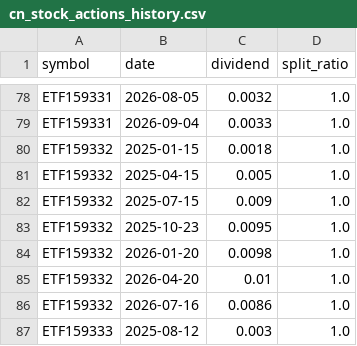
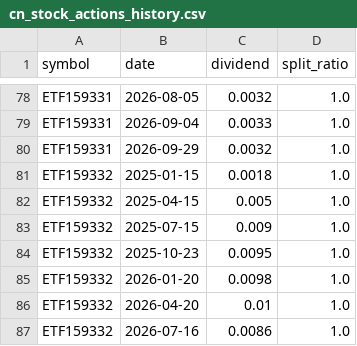
Before and after one commit to joeyrensh/pub_finance, a CSV file: pub_finance/finance/cnstockinfo/cn_stock_actions_history.csv, drawn as a sheet; only a part is shown, gaps mark what is left out; the shorter side is filled out with more unchanged rows; the diff names each change by its address in the sheet, - before the commit and + after, or states it on an @@ line.

```diff
--- a/pub_finance/finance/cnstockinfo/cn_stock_actions_history.csv
+++ b/pub_finance/finance/cnstockinfo/cn_stock_actions_history.csv
+row 80: ETF159331 | 2026-09-29 | 0.0032 | 1.0
```
Also changed, not shown: 2 other files.
